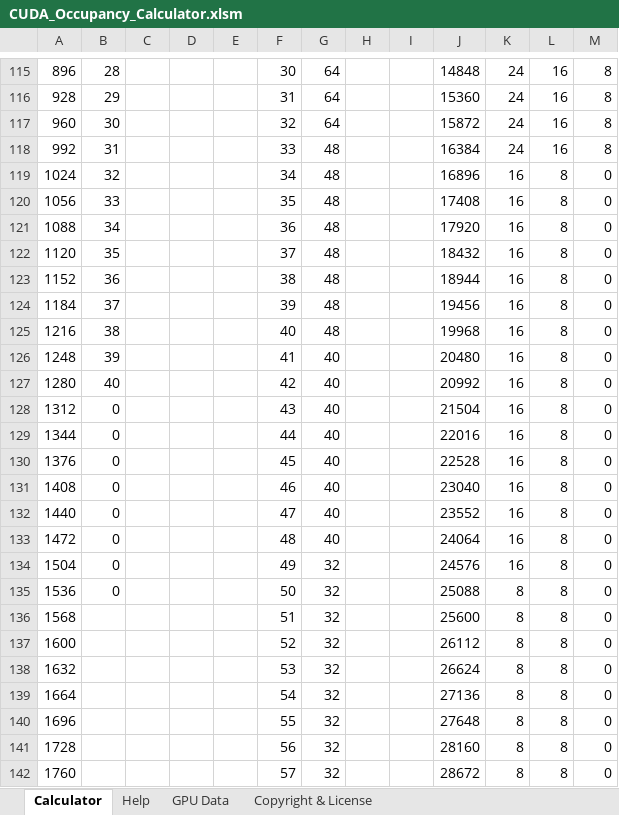
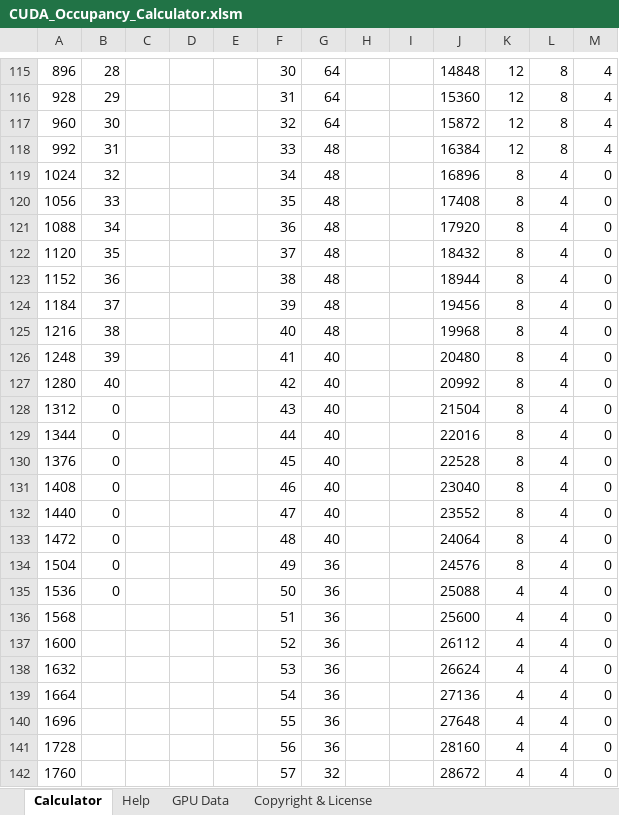
Before and after one commit to PCampi/n-body-cuda-naive, an Excel workbook: CUDA_Occupancy_Calculator.xlsm, sheet Calculator, drawn as a sheet; only a part is shown, gaps mark what is left out; values as stored, in another font and other column widths than the file's, no borders; charts and pictures and conditional formats not drawn; the diff covers the shown part only; the diff names each change by its address in the sheet, - before the commit and + after, or states it on an @@ line.

```diff
--- a/CUDA_Occupancy_Calculator.xlsm (sheet Calculator)
+++ b/CUDA_Occupancy_Calculator.xlsm (sheet Calculator)
-K115:K118: 24
+K115:K118: 12
-L115:L118: 16
+L115:L118: 8
-M115:M118: 8
+M115:M118: 4
-K119:K134: 16
+K119:K134: 8
-L119:L142: 8
+L119:L142: 4
-G134:G141: 32
+G134:G141: 36
-K135:K142: 8
+K135:K142: 4
```
Also changed, not shown: 190 edited cells elsewhere in this sheet, charts or pictures, 21 other files.
